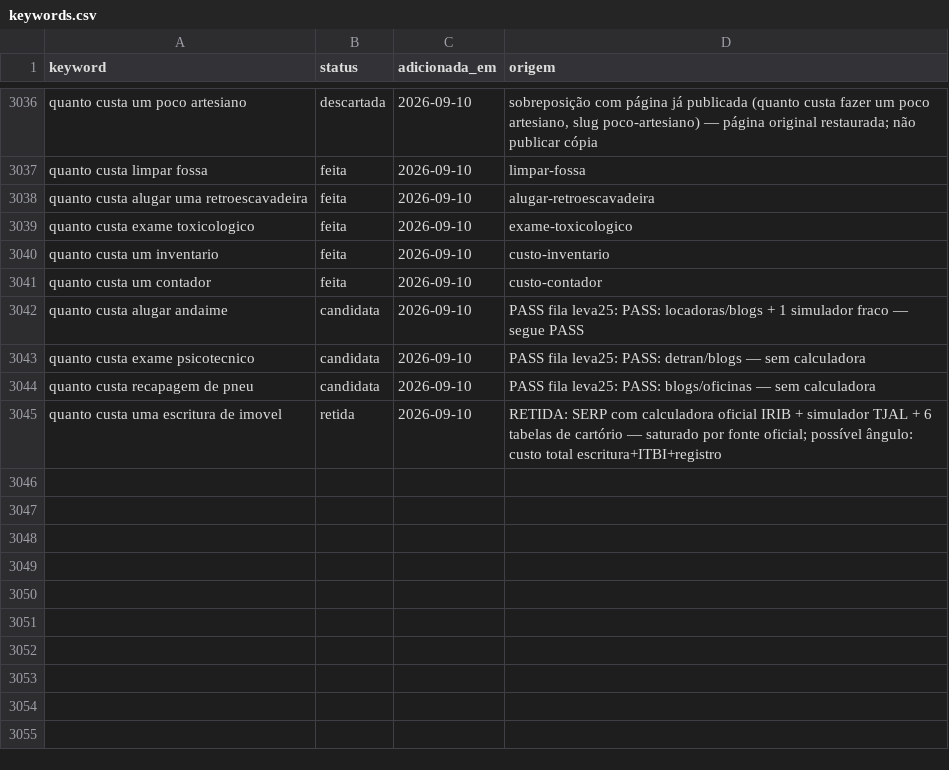
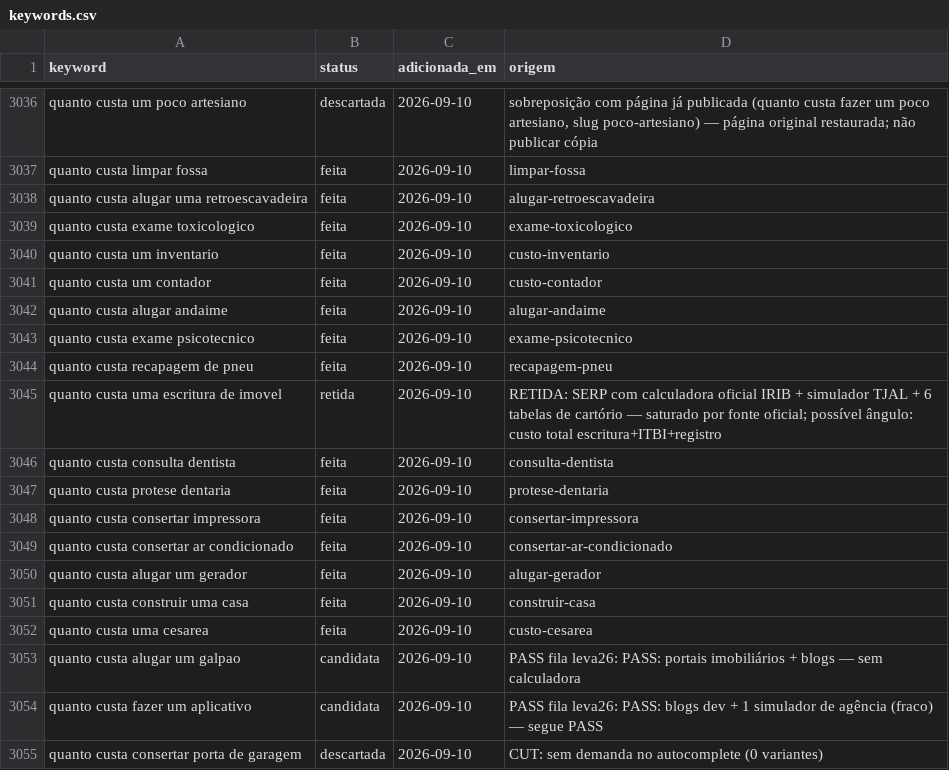
Before and after one commit to Hashino/ferramentas, a CSV file: backlog/keywords.csv, drawn as a sheet; only a part is shown, gaps mark what is left out.

```diff
--- a/backlog/keywords.csv
+++ b/backlog/keywords.csv
@@ -3041,5 +3041,15 @@ quanto custa um inventario,feita,2026-09-10,custo-inventario
 quanto custa um contador,feita,2026-09-10,custo-contador
-quanto custa alugar andaime,candidata,2026-09-10,PASS fila leva25: PASS: locadoras/blogs + 1 simulador fraco — segue PASS
-quanto custa exame psicotecnico,candidata,2026-09-10,PASS fila leva25: PASS: detran/blogs — sem calculadora
-quanto custa recapagem de pneu,candidata,2026-09-10,PASS fila leva25: PASS: blogs/oficinas — sem calculadora
+quanto custa alugar andaime,feita,2026-09-10,alugar-andaime
+quanto custa exame psicotecnico,feita,2026-09-10,exame-psicotecnico
+quanto custa recapagem de pneu,feita,2026-09-10,recapagem-pneu
 quanto custa uma escritura de imovel,retida,2026-09-10,RETIDA: SERP com calculadora oficial IRIB + simulador TJAL + 6 tabelas de cartório — saturado por fonte oficial; possível ângulo: custo total escritura+ITBI+registro
+quanto custa consulta dentista,feita,2026-09-10,consulta-dentista
+quanto custa protese dentaria,feita,2026-09-10,protese-dentaria
+quanto custa consertar impressora,feita,2026-09-10,consertar-impressora
+quanto custa consertar ar condicionado,feita,2026-09-10,consertar-ar-condicionado
+quanto custa alugar um gerador,feita,2026-09-10,alugar-gerador
+quanto custa construir uma casa,feita,2026-09-10,construir-casa
+quanto custa uma cesarea,feita,2026-09-10,custo-cesarea
+quanto custa alugar um galpao,candidata,2026-09-10,PASS fila leva26: PASS: portais imobiliários + blogs — sem calculadora
+quanto custa fazer um aplicativo,candidata,2026-09-10,PASS fila leva26: PASS: blogs dev + 1 simulador de agência (fraco) — segue PASS
+quanto custa consertar porta de garagem,descartada,2026-09-10,CUT: sem demanda no autocomplete (0 variantes)
```
Also changed, not shown: 14 other files.
